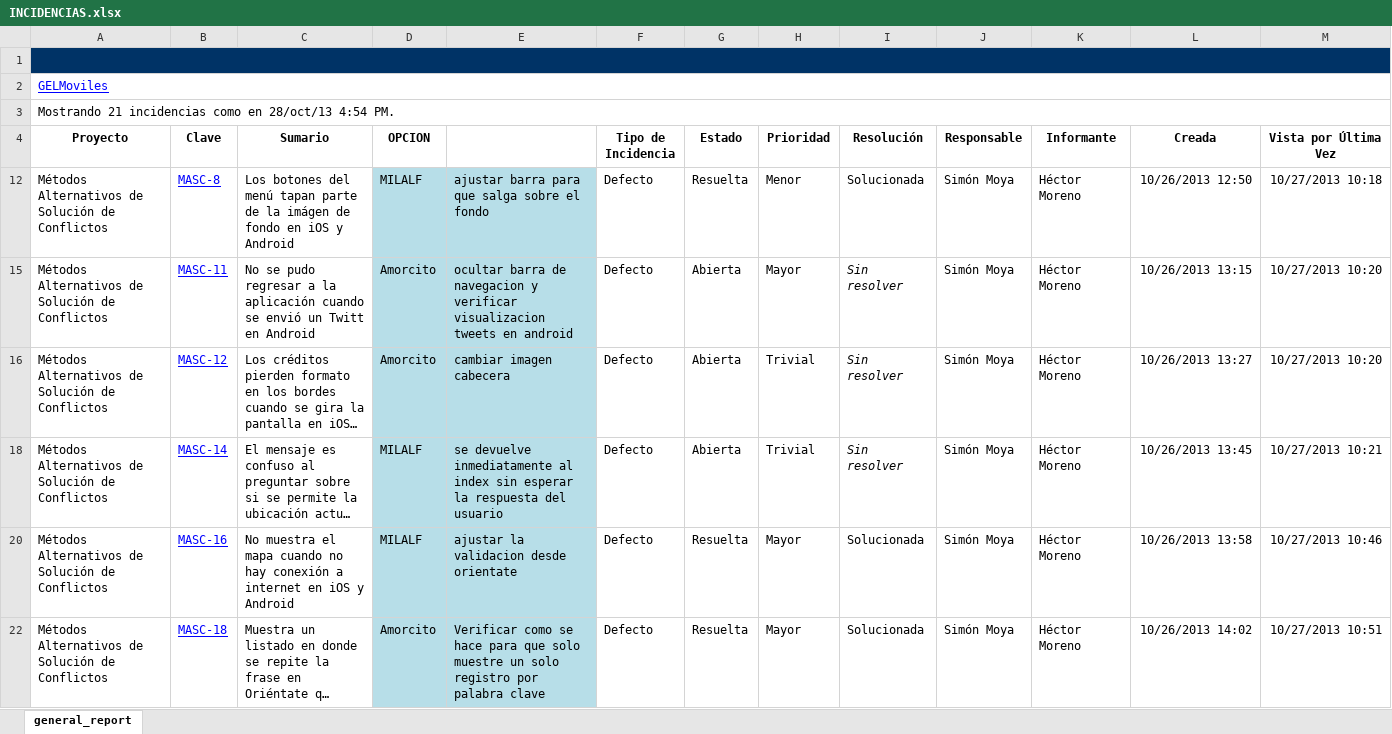
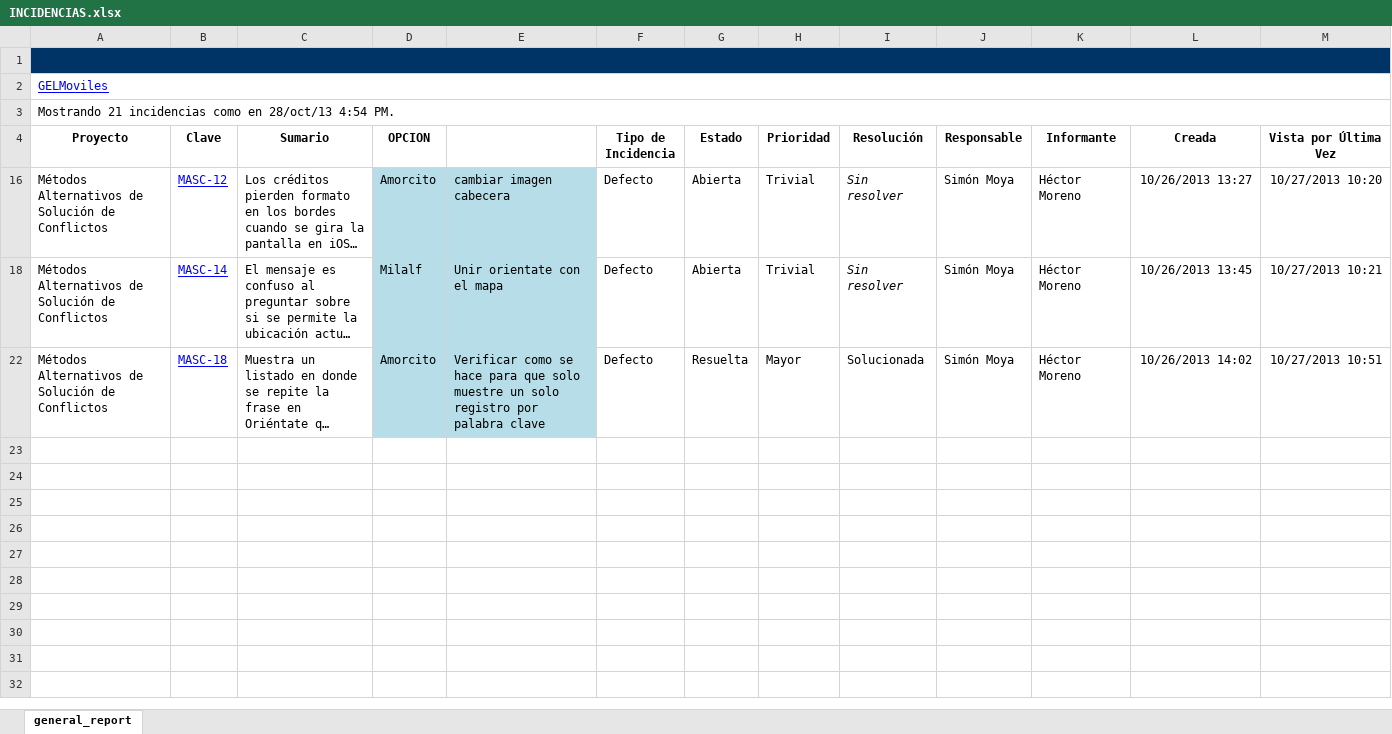
Before and after one commit to edmi48/GH_MinJus, an Excel workbook: www/INCIDENCIAS.xlsx, sheet general_report, drawn as a sheet; only a part is shown; long unchanged cells end in …; values as stored, in another font and other column widths than the file's, no borders; charts and pictures not drawn; rows hold the shown columns only; the diff names each change by its address in the sheet, - before the commit and + after, or states it on an @@ line.

```diff
--- a/www/INCIDENCIAS.xlsx (sheet general_report)
+++ b/www/INCIDENCIAS.xlsx (sheet general_report)
-row 12: Métodos Alternativos de Solución de Conflictos | MASC-8 | Los botones del menú tapan parte de la imágen de fondo en iOS y Android | MILALF | ajustar barra para que salga sobre el fondo | Defecto | Resuelta | Menor | Solucionada | Simón Moya | Héctor Moreno | 10/26/2013 12:50 | 10/27/2013 10:18
-row 15: Métodos Alternativos de Solución de Conflictos | MASC-11 | No se pudo regresar a la aplicación cuando se envió un Twitt en Android | Amorcito | ocultar barra de navegacion y verificar visualizacion tweets en android | Defecto | Abierta | Mayor | Sin resolver | Simón Moya | Héctor Moreno | 10/26/2013 13:15 | 10/27/2013 10:20
-D18 (OPCION): MILALF
+D18 (OPCION): Milalf
-E18: se devuelve inmediatamente al index sin esperar la respuesta del usuario
+E18: Unir orientate con el mapa
-row 20: Métodos Alternativos de Solución de Conflictos | MASC-16 | No muestra el mapa cuando no hay conexión a internet en iOS y Android | MILALF | ajustar la validacion desde orientate | Defecto | Resuelta | Mayor | Solucionada | Simón Moya | Héctor Moreno | 10/26/2013 13:58 | 10/27/2013 10:46
```
Also changed, not shown: hidden cells, 4 other files.
